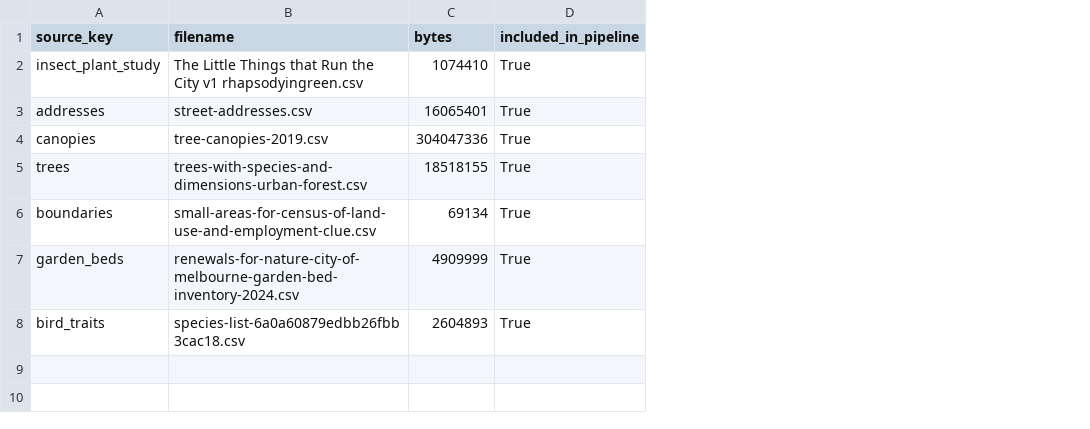
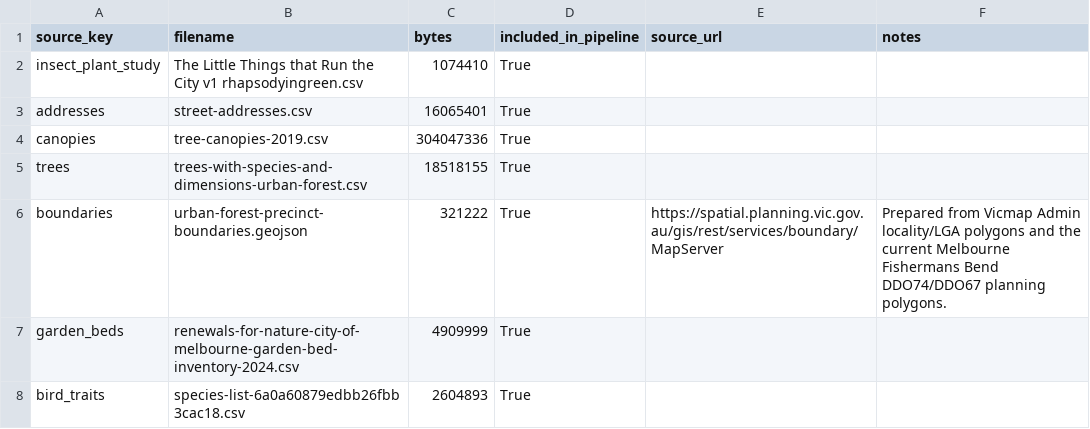
Before and after one commit to AntonyJomy/Habitune, a CSV file: Dataset/processed/source_inventory.csv, drawn as a sheet; the diff names each change by its address in the sheet, - before the commit and + after, or states it on an @@ line.

```diff
--- a/Dataset/processed/source_inventory.csv
+++ b/Dataset/processed/source_inventory.csv
+column E (source_url), row 6: https://spatial.planning.vic.gov.au/gis/rest/services/boundary/MapServer
+column F (notes), row 6: Prepared from Vicmap Admin locality/LGA polygons and the current Melbourne Fishermans Bend DDO74/DDO67 planning polygons.
-B6 (filename): small-areas-for-census-of-land-use-and-employment-clue.csv
+B6 (filename): urban-forest-precinct-boundaries.geojson
-C6 (bytes): 69134
+C6 (bytes): 321222
```
Also changed, not shown: Dataset/processed/map_view1_suburbs.csv, Dataset/processed/pollinator_flowering_plants.csv, 9 other files.
